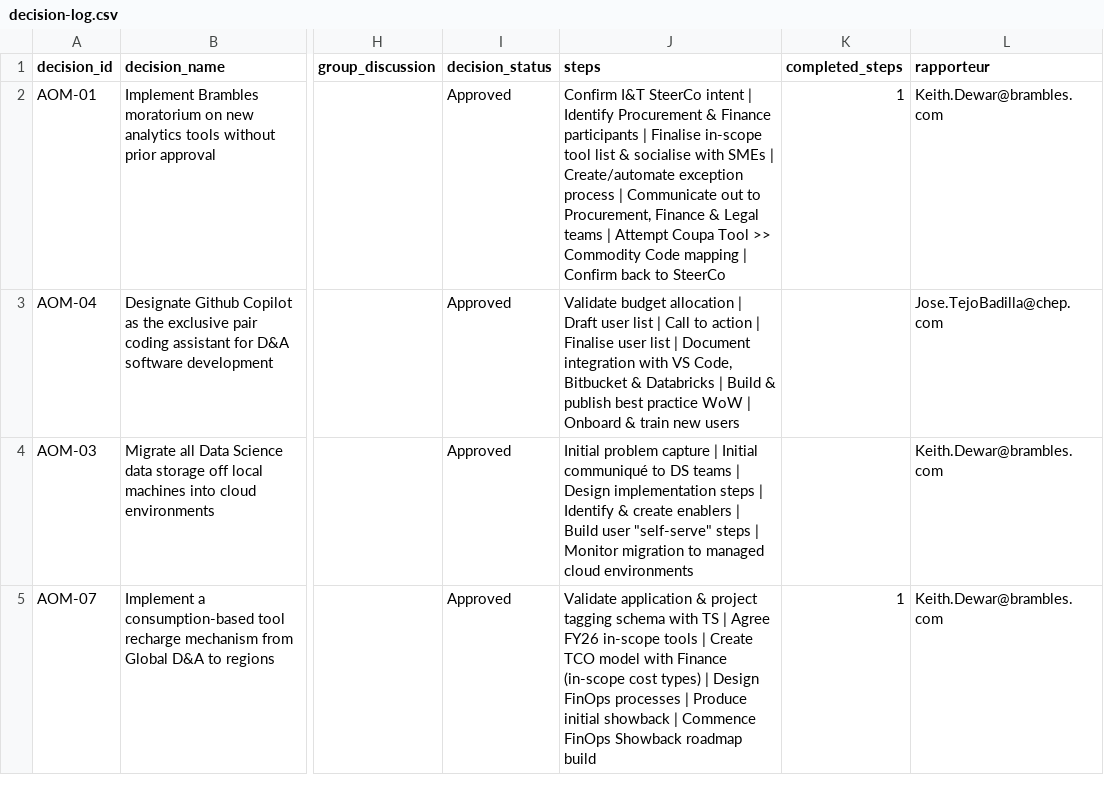
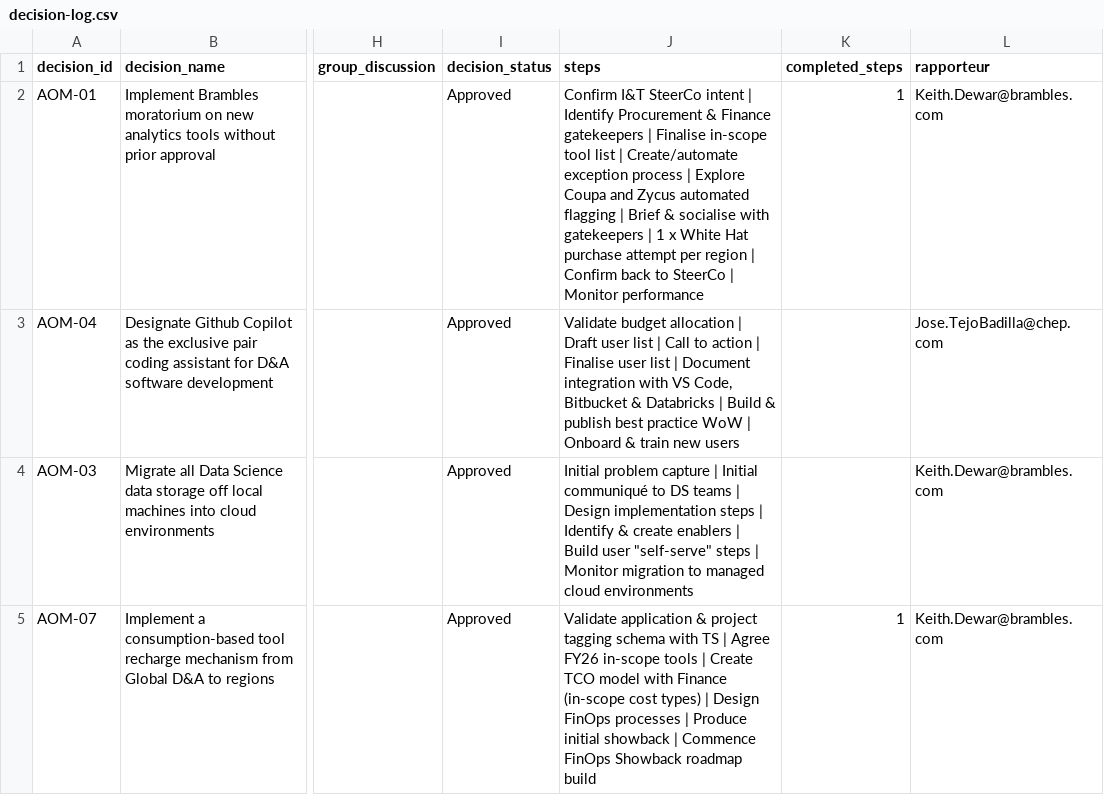
Before and after one commit to kd-gitgub/aom-tool-decision-log, a CSV file: decision-log.csv, drawn as a sheet; only a part is shown, gaps mark what is left out; the diff names each change by its address in the sheet, - before the commit and + after, or states it on an @@ line.

Commit message:
Add files via upload

```diff
--- a/decision-log.csv
+++ b/decision-log.csv
-J2 (steps): …& Finance participants | Finalise in-scope tool list & socialise with SMEs | Create/automate exception process | Communicate out to Procurement, Finance & Legal teams | Attempt Coupa Tool >> Commodity Code mapping | Confirm back to SteerCo
+J2 (steps): …& Finance gatekeepers | Finalise in-scope tool list | Create/automate exception process | Explore Coupa and Zycus automated flagging | Brief & socialise with gatekeepers | 1 x White Hat purchase attempt per region | Confirm back to SteerCo | Monitor performance
```
